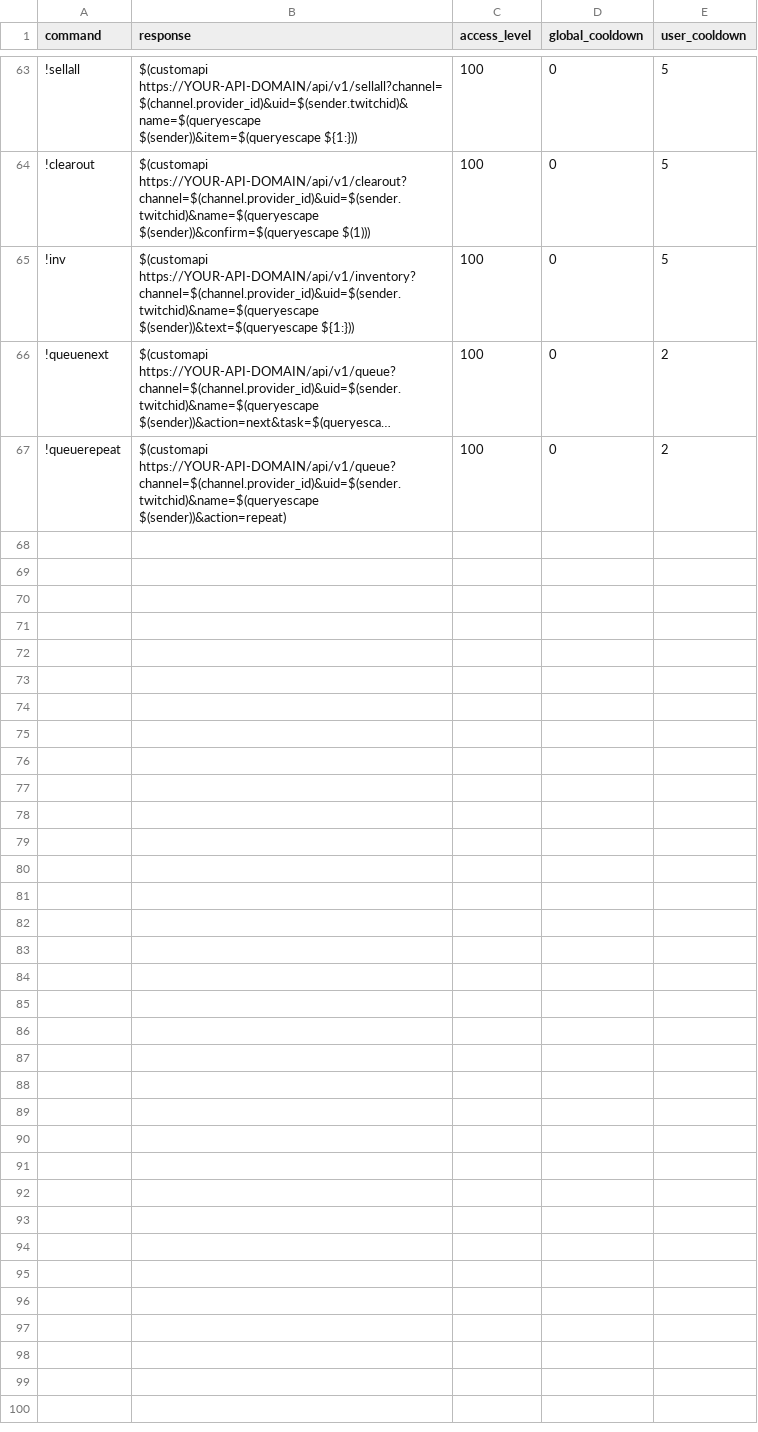
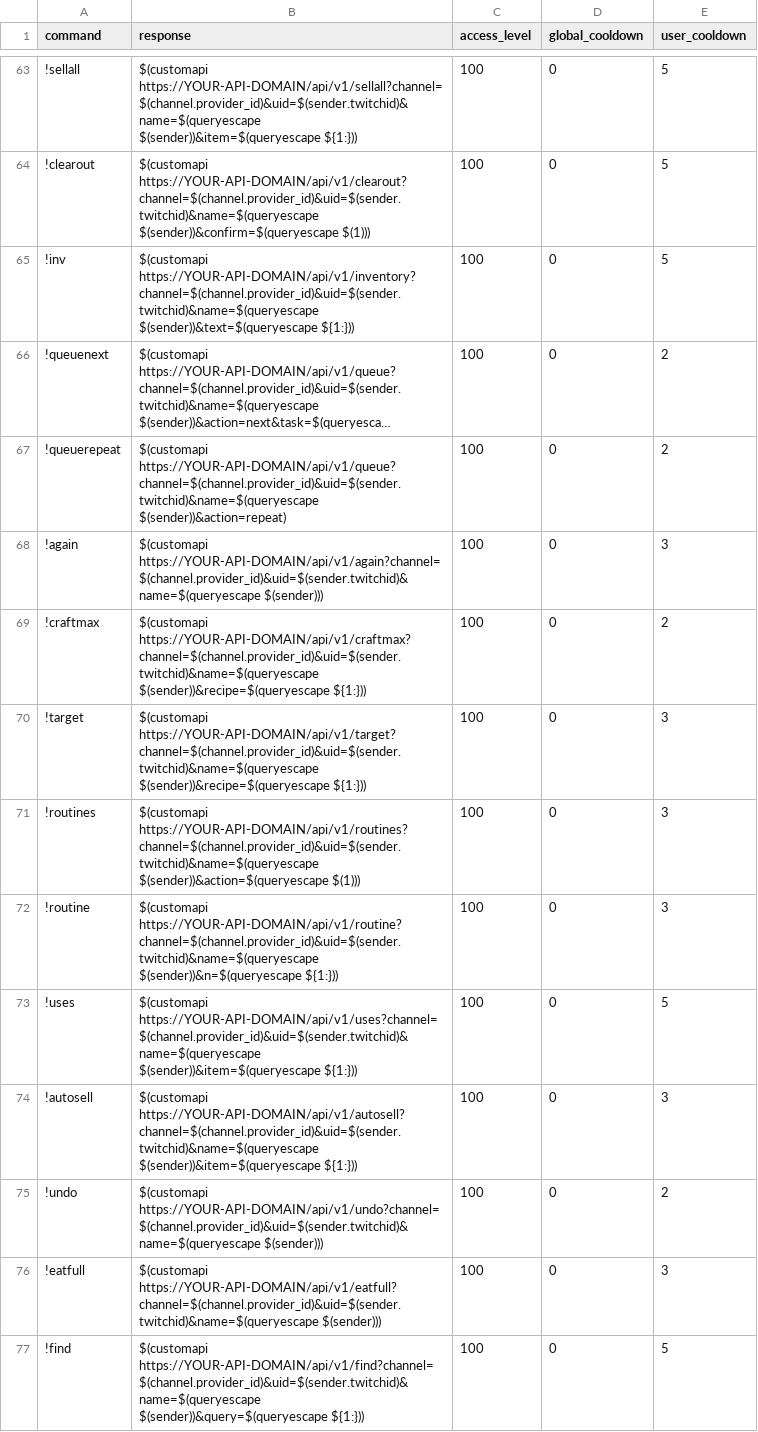
Before and after one commit to Kamex420/new-eridian-twitch-gamev2, a CSV file: integrations/twitch/commands.csv, drawn as a sheet; only a part is shown, gaps mark what is left out; long unchanged cells end in …; the diff names each change by its address in the sheet, - before the commit and + after, or states it on an @@ line.

```diff
--- a/integrations/twitch/commands.csv
+++ b/integrations/twitch/commands.csv
+row 68: !again | $(customapi https://YOUR-API-DOMAIN/api/v1/again?channel=$(channel.provider_id)&uid=$(sender.twitchid)&name=$(queryescape $(sender))) | 100 | 0 | 3
+row 69: !craftmax | $(customapi https://YOUR-API-DOMAIN/api/v1/craftmax?channel=$(channel.provider_id)&uid=$(sender.twitchid)&name=$(queryescape $(sender))&recipe=$(queryescape ${1:})) | 100 | 0 | 2
+row 70: !target | $(customapi https://YOUR-API-DOMAIN/api/v1/target?channel=$(channel.provider_id)&uid=$(sender.twitchid)&name=$(queryescape $(sender))&recipe=$(queryescape ${1:})) | 100 | 0 | 3
+row 71: !routines | $(customapi https://YOUR-API-DOMAIN/api/v1/routines?channel=$(channel.provider_id)&uid=$(sender.twitchid)&name=$(queryescape $(sender))&action=$(queryescape $(1))) | 100 | 0 | 3
+row 72: !routine | $(customapi https://YOUR-API-DOMAIN/api/v1/routine?channel=$(channel.provider_id)&uid=$(sender.twitchid)&name=$(queryescape $(sender))&n=$(queryescape ${1:})) | 100 | 0 | 3
+row 73: !uses | $(customapi https://YOUR-API-DOMAIN/api/v1/uses?channel=$(channel.provider_id)&uid=$(sender.twitchid)&name=$(queryescape $(sender))&item=$(queryescape ${1:})) | 100 | 0 | 5
+row 74: !autosell | $(customapi https://YOUR-API-DOMAIN/api/v1/autosell?channel=$(channel.provider_id)&uid=$(sender.twitchid)&name=$(queryescape $(sender))&item=$(queryescape ${1:})) | 100 | 0 | 3
+row 75: !undo | $(customapi https://YOUR-API-DOMAIN/api/v1/undo?channel=$(channel.provider_id)&uid=$(sender.twitchid)&name=$(queryescape $(sender))) | 100 | 0 | 2
+row 76: !eatfull | $(customapi https://YOUR-API-DOMAIN/api/v1/eatfull?channel=$(channel.provider_id)&uid=$(sender.twitchid)&name=$(queryescape $(sender))) | 100 | 0 | 3
+row 77: !find | $(customapi https://YOUR-API-DOMAIN/api/v1/find?channel=$(channel.provider_id)&uid=$(sender.twitchid)&name=$(queryescape $(sender))&query=$(queryescape ${1:})) | 100 | 0 | 5
```
Also changed, not shown: 25 other files.
